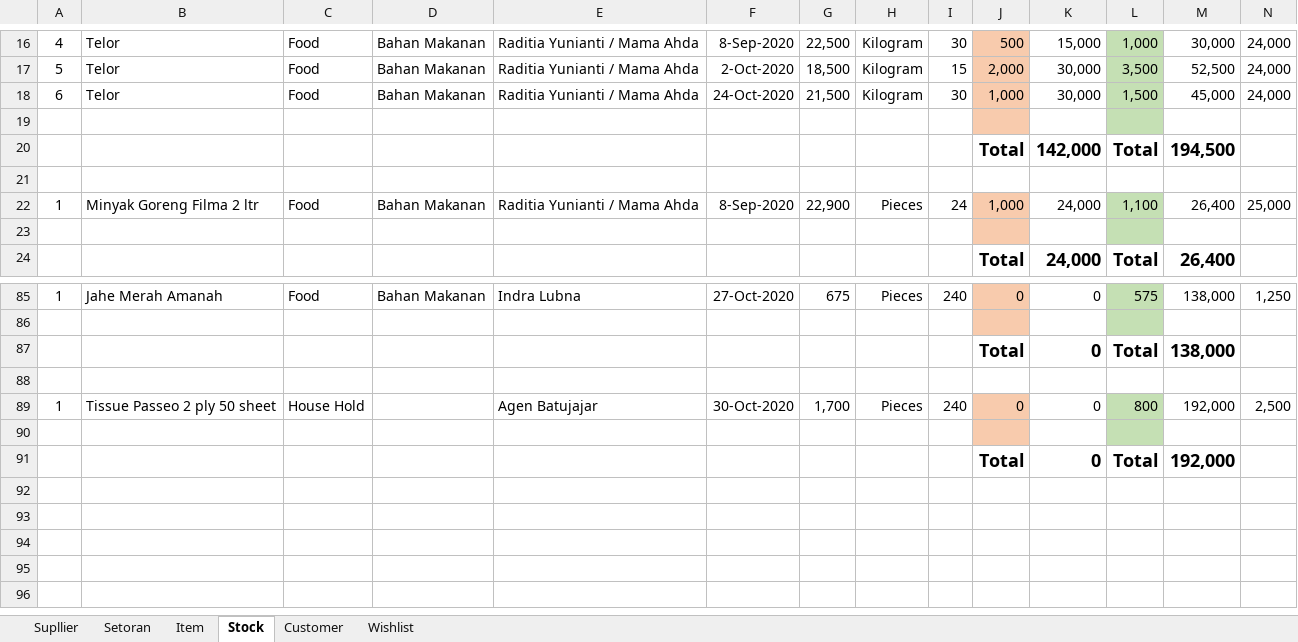
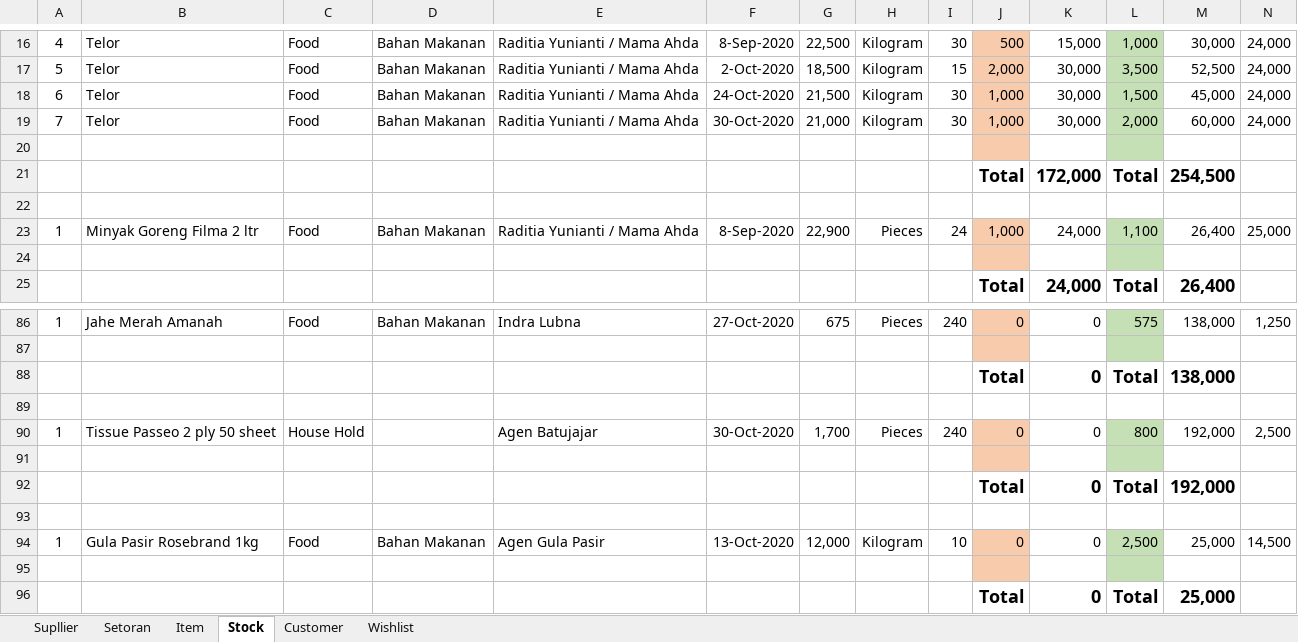
Before and after one commit to nzrshop/nzrshop.github.io, an Excel workbook: NZR Online Shop.xlsx, sheet Stock, drawn as a sheet; only a part is shown, gaps mark what is left out; values as stored, in another font and other column widths than the file's, no borders; charts and pictures and table styles not drawn; addresses are those after the commit; rows hold the shown columns only; the diff names each change by its address in the sheet, - before the commit and + after, or states it on an @@ line.

```diff
--- a/NZR Online Shop.xlsx (sheet Stock)
+++ b/NZR Online Shop.xlsx (sheet Stock)
+row 19: 7 | Telor | Food | Bahan Makanan | Raditia Yunianti / Mama Ahda | 30-Oct-2020 | 21,000 | Kilogram | 30 | 1,000 | 30,000 | 2,000 | 60,000 | 24,000
-K21: 142,000
+K21: 172,000
-M21: 194,500
+M21: 254,500
+row 93: (empty)
+row 94: 1 | Gula Pasir Rosebrand 1kg | Food | Bahan Makanan | Agen Gula Pasir | 13-Oct-2020 | 12,000 | Kilogram | 10 | 0 | 0 | 2,500 | 25,000 | 14,500
+row 95: (empty)
+row 96:  |  |  |  |  |  |  |  |  | Total | 0 | Total | 25,000
```
Also changed, not shown: sheet Wishlist, sheet Item, sheet Supllier, sheet Setoran, formulas that keep their value, charts or pictures.
